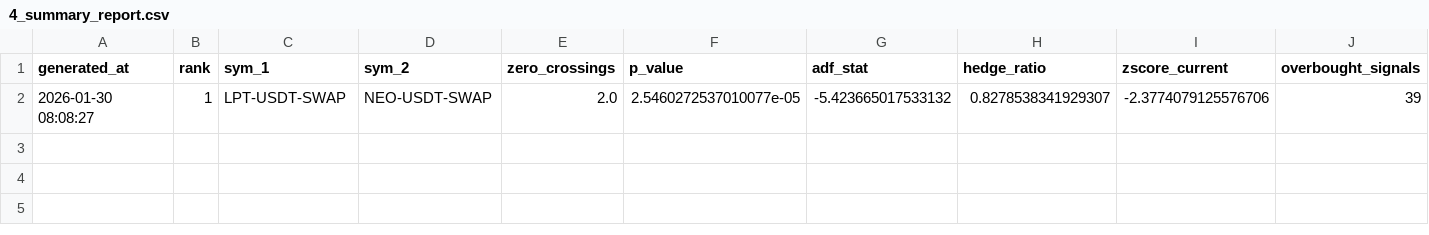
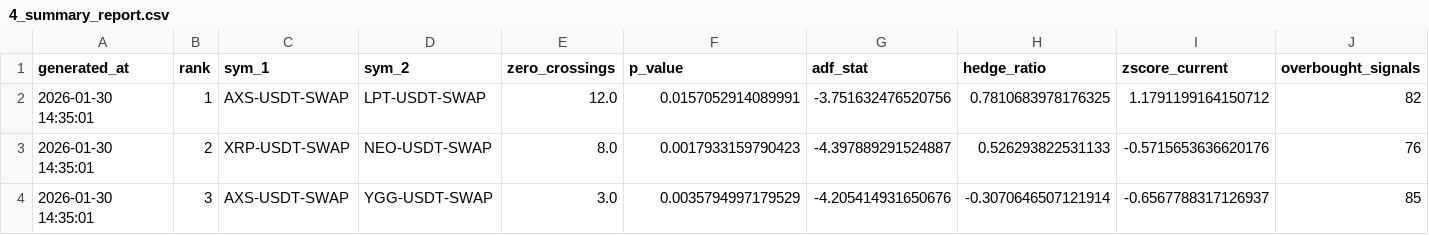
Before and after one commit to UrekMazino/arbot, a CSV file: Strategy/output/4_summary_report.csv, drawn as a sheet; only a part is shown; removed rows and columns are numbered as before the commit, all else as after; rows hold the shown columns only; the diff names each change by its address in the sheet, - before the commit and + after, or states it on an @@ line.

```diff
--- a/Strategy/output/4_summary_report.csv
+++ b/Strategy/output/4_summary_report.csv
-row 2: 2026-01-30 08:08:27 | 1 | LPT-USDT-SWAP | NEO-USDT-SWAP | 2.0 | 2.5460272537010077e-05 | -5.423665017533132 | 0.8278538341929307 | -2.3774079125576706 | 39
+row 2: 2026-01-30 14:35:01 | 1 | AXS-USDT-SWAP | LPT-USDT-SWAP | 12.0 | 0.0157052914089991 | -3.751632476520756 | 0.7810683978176325 | 1.1791199164150712 | 82
+row 3: 2026-01-30 14:35:01 | 2 | XRP-USDT-SWAP | NEO-USDT-SWAP | 8.0 | 0.0017933159790423 | -4.397889291524887 | 0.526293822531133 | -0.5715653636620176 | 76
+row 4: 2026-01-30 14:35:01 | 3 | AXS-USDT-SWAP | YGG-USDT-SWAP | 3.0 | 0.0035794997179529 | -4.205414931650676 | -0.3070646507121914 | -0.6567788317126937 | 85
```
Also changed, not shown: 18 other files.
